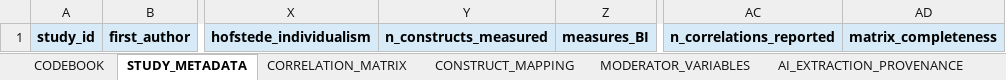
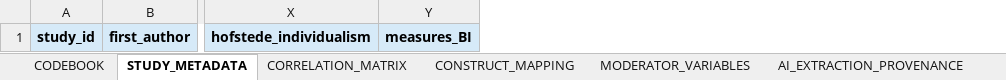
Before and after one commit to HosungYou/jornal_AI-adoption_meta, an Excel workbook: data/templates/AI_Adoption_MASEM_Coding_v1.xlsx, sheet STUDY_METADATA, drawn as a sheet; only a part is shown, gaps mark what is left out; values as stored, in another font and other column widths than the file's, no borders; the diff names each change by its address in the sheet, - before the commit and + after, or states it on an @@ line.

```diff
--- a/data/templates/AI_Adoption_MASEM_Coding_v1.xlsx (sheet STUDY_METADATA)
+++ b/data/templates/AI_Adoption_MASEM_Coding_v1.xlsx (sheet STUDY_METADATA)
-column Y, row 1: n_constructs_measured
-column AC, row 1: n_correlations_reported
-column AD, row 1: matrix_completeness
```
Also changed, not shown: data/04_extraction/coder_packages/R1/AI_Adoption_MASEM_Coding_v3_R1.xlsx, data/04_extraction/coder_packages/R2/AI_Adoption_MASEM_Coding_v3_R2.xlsx, 7 other files.
